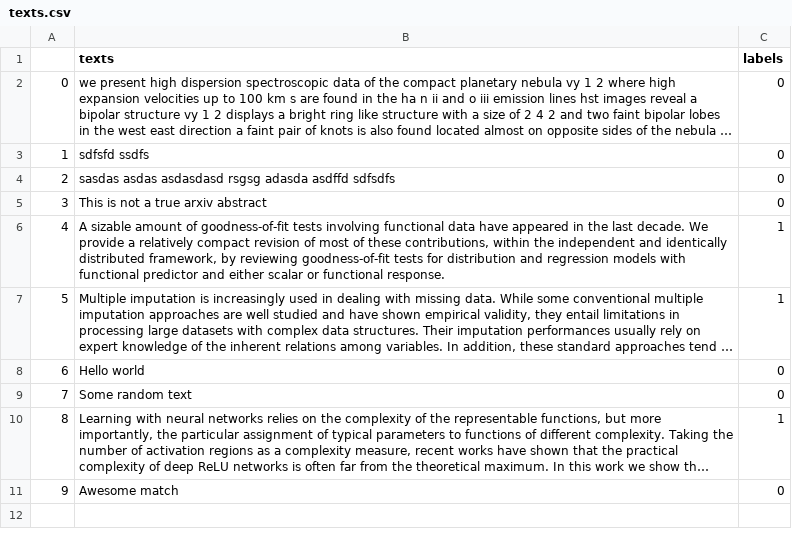
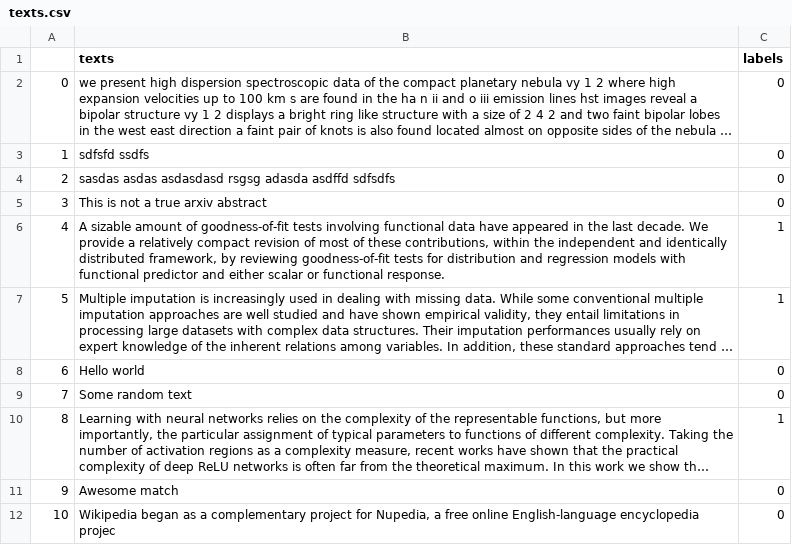
Before and after one commit to AndreasMerentitis/TfLambda-arxiv-keras, a CSV file: texts.csv, drawn as a sheet; long unchanged cells end in …; the diff names each change by its address in the sheet, - before the commit and + after, or states it on an @@ line.

Commit message:
add points for calibration

```diff
--- a/texts.csv
+++ b/texts.csv
+row 12: 10 | Wikipedia began as a complementary project for Nupedia, a free online English-language encyclopedia projec | 0
```
